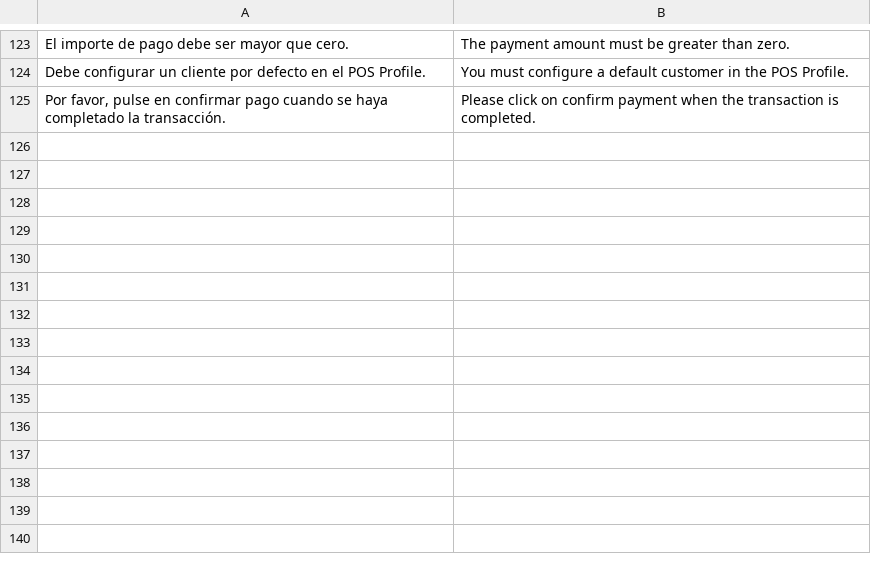
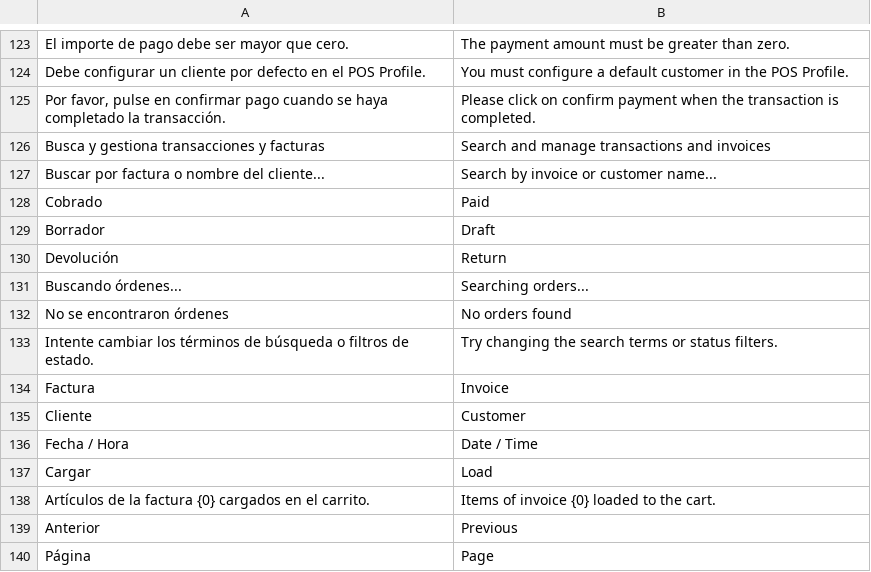
Before and after one commit to martisolutions/enhanced_pos, a CSV file: enhanced_pos/translations/en.csv, drawn as a sheet; only a part is shown, gaps mark what is left out; the diff names each change by its address in the sheet, - before the commit and + after, or states it on an @@ line.

Commit message:
+Changed active screen names to describe better each step +The payment dialog now it's robust +The translations en/es are updated (Still missing some) +Added sub-folders in components folder to separate CustomerDisplay views from POS views +Added Cash & Credit Card payment methods as a plugin and to not hardcode logic

```diff
--- a/enhanced_pos/translations/en.csv
+++ b/enhanced_pos/translations/en.csv
+row 126: Busca y gestiona transacciones y facturas | Search and manage transactions and invoices
+row 127: Buscar por factura o nombre del cliente... | Search by invoice or customer name...
+row 128: Cobrado | Paid
+row 129: Borrador | Draft
+row 130: Devolución | Return
+row 131: Buscando órdenes... | Searching orders...
+row 132: No se encontraron órdenes | No orders found
+row 133: Intente cambiar los términos de búsqueda o filtros de estado. | Try changing the search terms or status filters.
+row 134: Factura | Invoice
+row 135: Cliente | Customer
+row 136: Fecha / Hora | Date / Time
+row 137: Cargar | Load
+row 138: Artículos de la factura {0} cargados en el carrito. | Items of invoice {0} loaded to the cart.
+row 139: Anterior | Previous
+row 140: Página | Page
```
Also changed, not shown: 34 other files.
